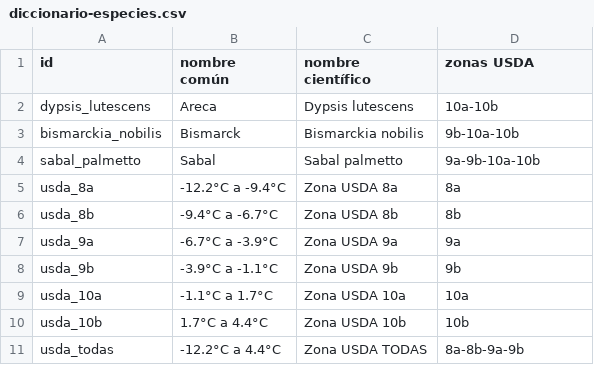
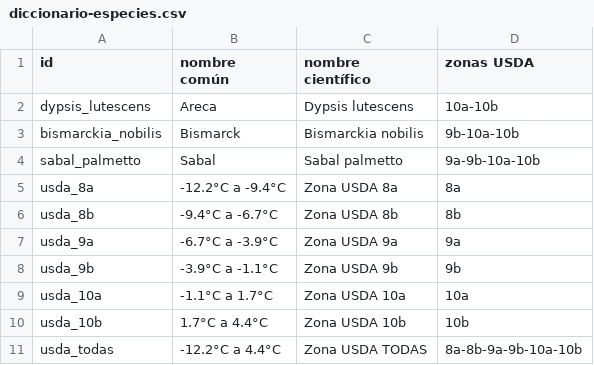
Before and after one commit to PabloVillordo/granpalmera, a CSV file: usda/diccionario-especies.csv, drawn as a sheet.

Commit message:
v14 add buscado de zonas usda

```diff
--- a/usda/diccionario-especies.csv
+++ b/usda/diccionario-especies.csv
@@ -10,2 +10,2 @@ usda_10a,-1.1°C a 1.7°C,Zona USDA 10a,10a
 usda_10b,1.7°C a 4.4°C,Zona USDA 10b,10b
-usda_todas,-12.2°C a 4.4°C,Zona USDA TODAS,8a-8b-9a-9b
+usda_todas,-12.2°C a 4.4°C,Zona USDA TODAS,8a-8b-9a-9b-10a-10b
```
